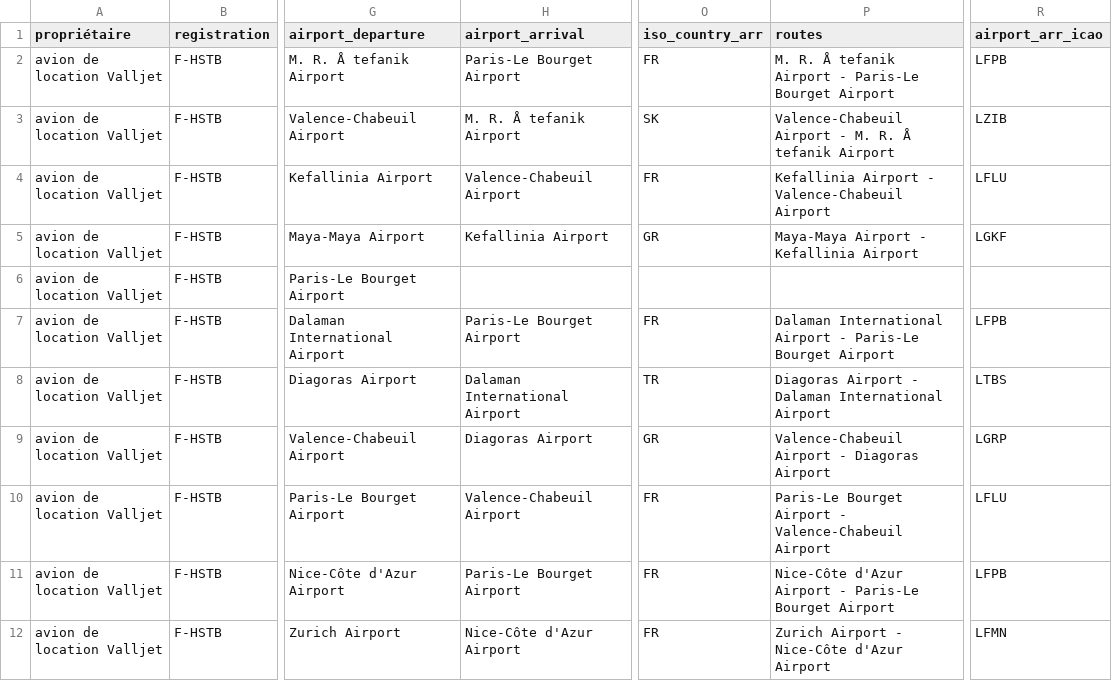
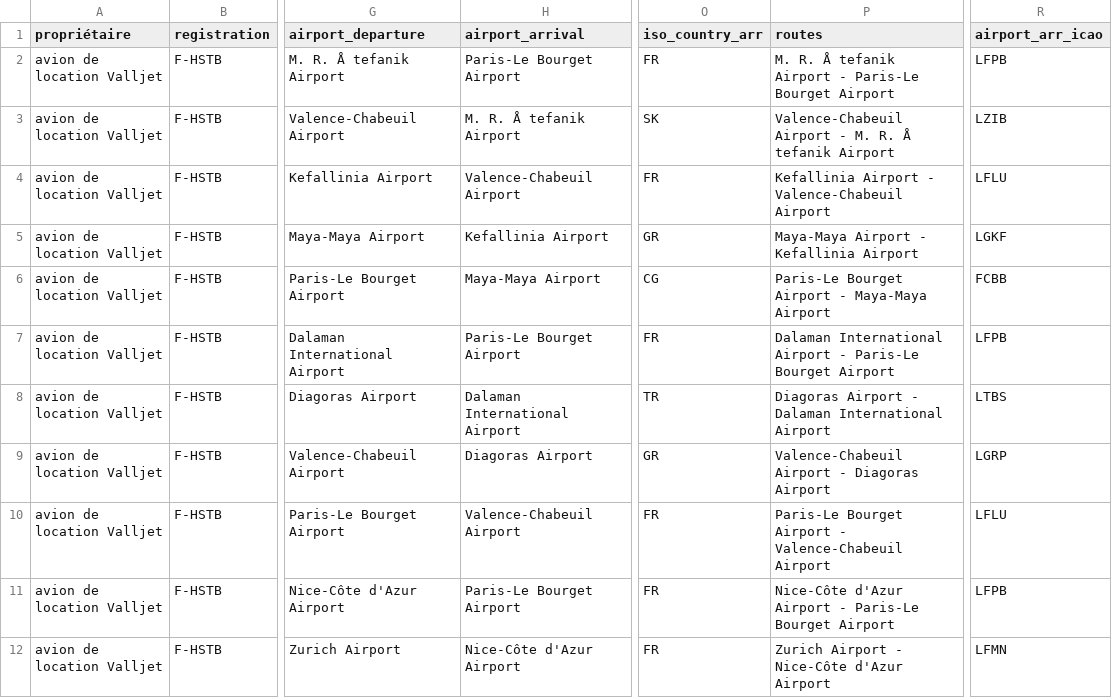
Before and after one commit to GeneralDeGaulle/i_fly_bernard, a CSV file: output/F-HSTB/F-HSTB_flight_data_all.csv, drawn as a sheet; only a part is shown, gaps mark what is left out; the diff names each change by its address in the sheet, - before the commit and + after, or states it on an @@ line.

```diff
--- a/output/F-HSTB/F-HSTB_flight_data_all.csv
+++ b/output/F-HSTB/F-HSTB_flight_data_all.csv
-H6 (airport_arrival): (empty)
+H6 (airport_arrival): Maya-Maya Airport
-O6 (iso_country_arr): (empty)
+O6 (iso_country_arr): CG
-P6 (routes): (empty)
+P6 (routes): Paris-Le Bourget Airport - Maya-Maya Airport
-R6 (airport_arr_icao): (empty)
+R6 (airport_arr_icao): FCBB
```
Also changed, not shown: output/F-GLTK/F-GLTK_flight_data_all.csv, output/F-HFKF/F-HFKF_flight_data_all.csv, 2 other files.
